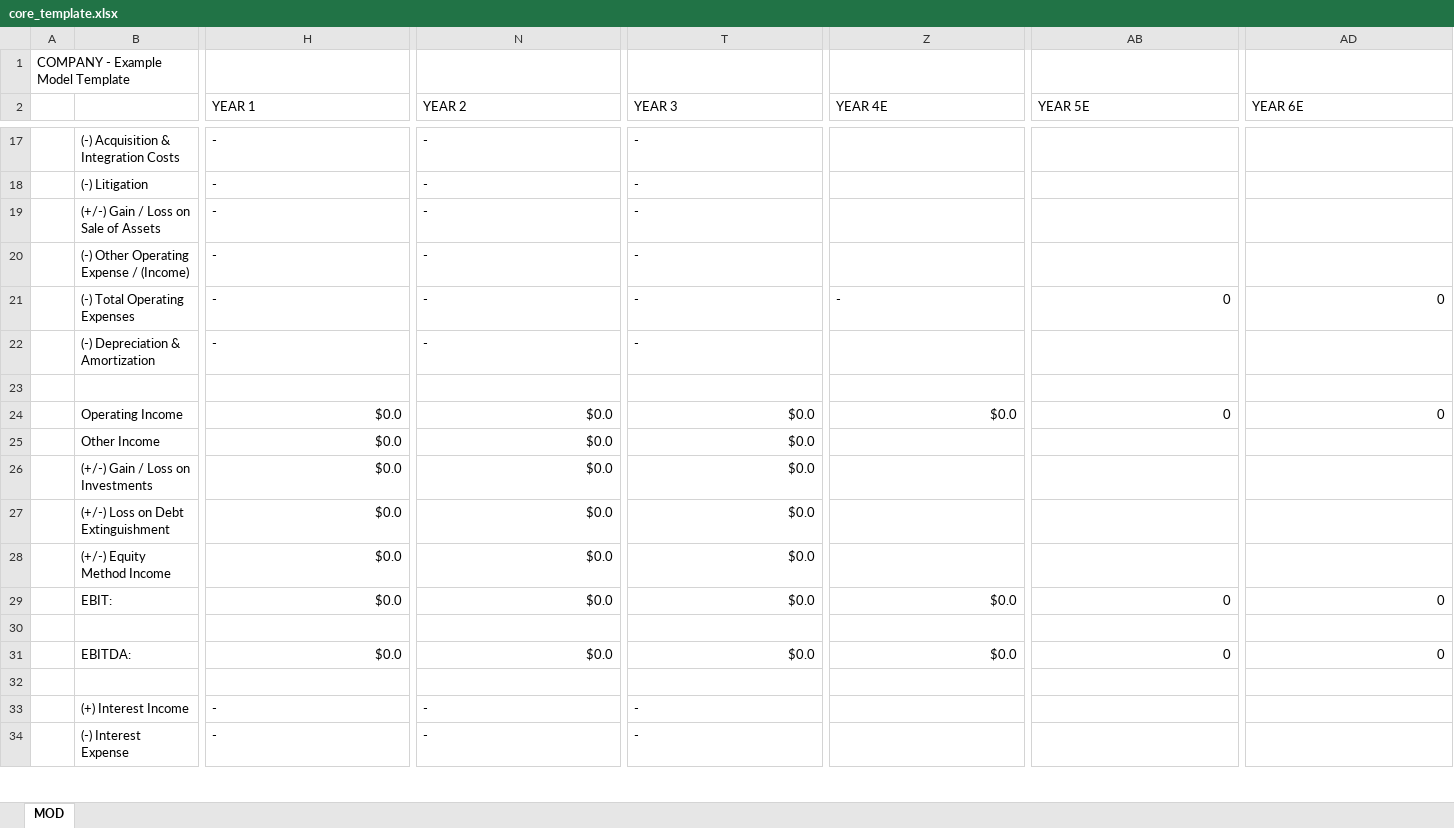
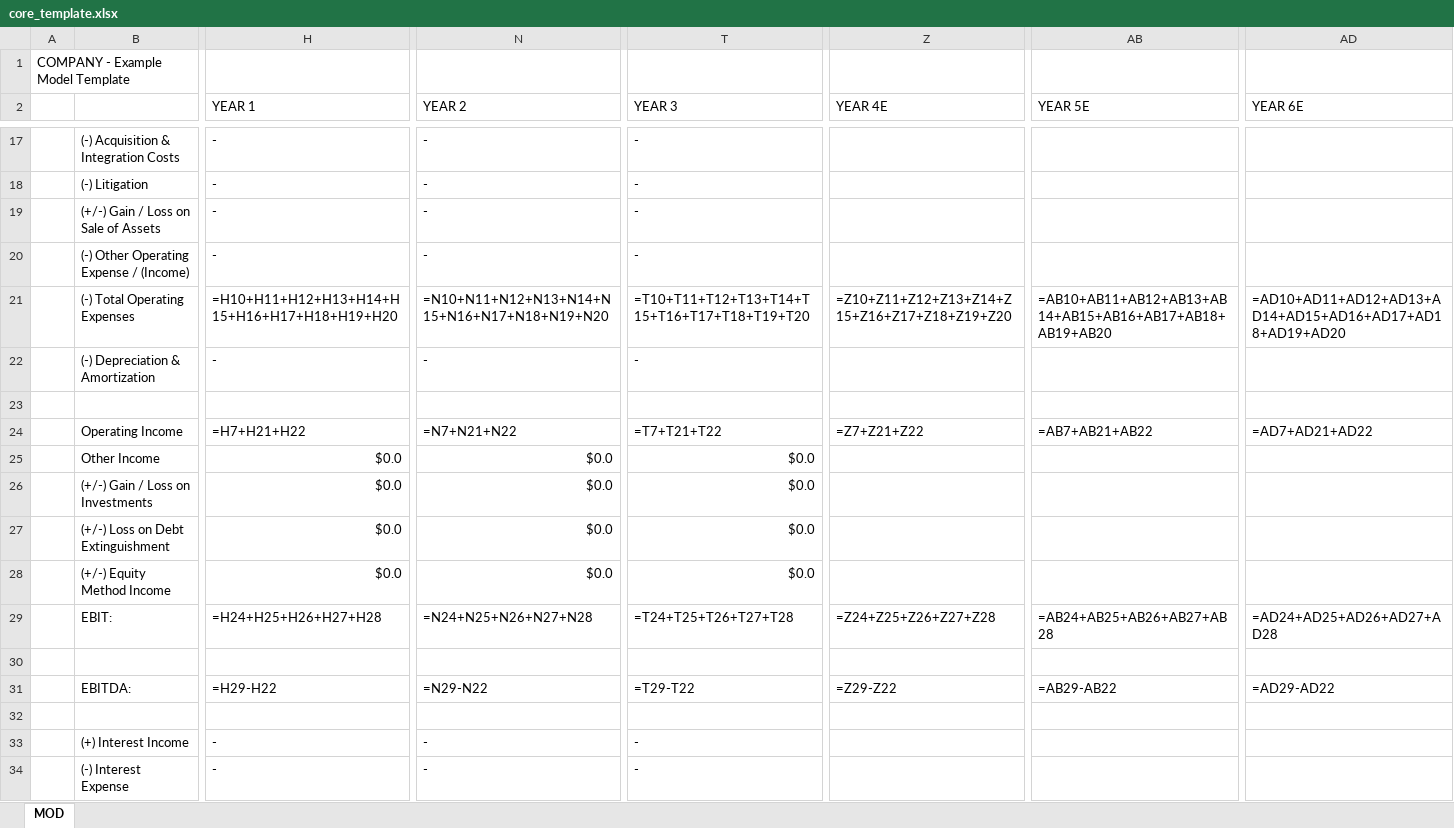
Before and after one commit to kghoff/buyside-analyst-skills, an Excel workbook: skills/model-historicals/assets/core_template.xlsx, sheet MOD, drawn as a sheet; only a part is shown, gaps mark what is left out; values as stored, in another font and other column widths than the file's, no cell formats; formulas without a stored value are shown as written; the diff covers the shown part only; the diff names each change by its address in the sheet, - before the commit and + after, or states it on an @@ line.

```diff
--- a/skills/model-historicals/assets/core_template.xlsx (sheet MOD)
+++ b/skills/model-historicals/assets/core_template.xlsx (sheet MOD)
-H21 (YEAR 1): -
+H21 (YEAR 1): =H10+H11+H12+H13+H14+H15+H16+H17+H18+H19+H20
-N21 (YEAR 2): -
+N21 (YEAR 2): =N10+N11+N12+N13+N14+N15+N16+N17+N18+N19+N20
-T21 (YEAR 3): -
+T21 (YEAR 3): =T10+T11+T12+T13+T14+T15+T16+T17+T18+T19+T20
-Z21 (YEAR 4E): -
+Z21 (YEAR 4E): =Z10+Z11+Z12+Z13+Z14+Z15+Z16+Z17+Z18+Z19+Z20
-AB21 (YEAR 5E): 0
+AB21 (YEAR 5E): =AB10+AB11+AB12+AB13+AB14+AB15+AB16+AB17+AB18+AB19+AB20
-AD21 (YEAR 6E): 0
+AD21 (YEAR 6E): =AD10+AD11+AD12+AD13+AD14+AD15+AD16+AD17+AD18+AD19+AD20
-H24 (YEAR 1): $0.0
+H24 (YEAR 1): =H7+H21+H22
-N24 (YEAR 2): $0.0
+N24 (YEAR 2): =N7+N21+N22
-T24 (YEAR 3): $0.0
+T24 (YEAR 3): =T7+T21+T22
-Z24 (YEAR 4E): $0.0
+Z24 (YEAR 4E): =Z7+Z21+Z22
-AB24 (YEAR 5E): 0
+AB24 (YEAR 5E): =AB7+AB21+AB22
-AD24 (YEAR 6E): 0
+AD24 (YEAR 6E): =AD7+AD21+AD22
-H29 (YEAR 1): $0.0
+H29 (YEAR 1): =H24+H25+H26+H27+H28
-N29 (YEAR 2): $0.0
+N29 (YEAR 2): =N24+N25+N26+N27+N28
-T29 (YEAR 3): $0.0
+T29 (YEAR 3): =T24+T25+T26+T27+T28
-Z29 (YEAR 4E): $0.0
+Z29 (YEAR 4E): =Z24+Z25+Z26+Z27+Z28
-AB29 (YEAR 5E): 0
+AB29 (YEAR 5E): =AB24+AB25+AB26+AB27+AB28
-AD29 (YEAR 6E): 0
+AD29 (YEAR 6E): =AD24+AD25+AD26+AD27+AD28
-H31 (YEAR 1): $0.0
+H31 (YEAR 1): =H29-H22
-N31 (YEAR 2): $0.0
+N31 (YEAR 2): =N29-N22
-T31 (YEAR 3): $0.0
+T31 (YEAR 3): =T29-T22
-Z31 (YEAR 4E): $0.0
+Z31 (YEAR 4E): =Z29-Z22
-AB31 (YEAR 5E): 0
+AB31 (YEAR 5E): =AB29-AB22
-AD31 (YEAR 6E): 0
+AD31 (YEAR 6E): =AD29-AD22
```
Also changed, not shown: 1 added row and 208 edited cells elsewhere in this sheet, cell formats, hidden cells, 6 other files.
